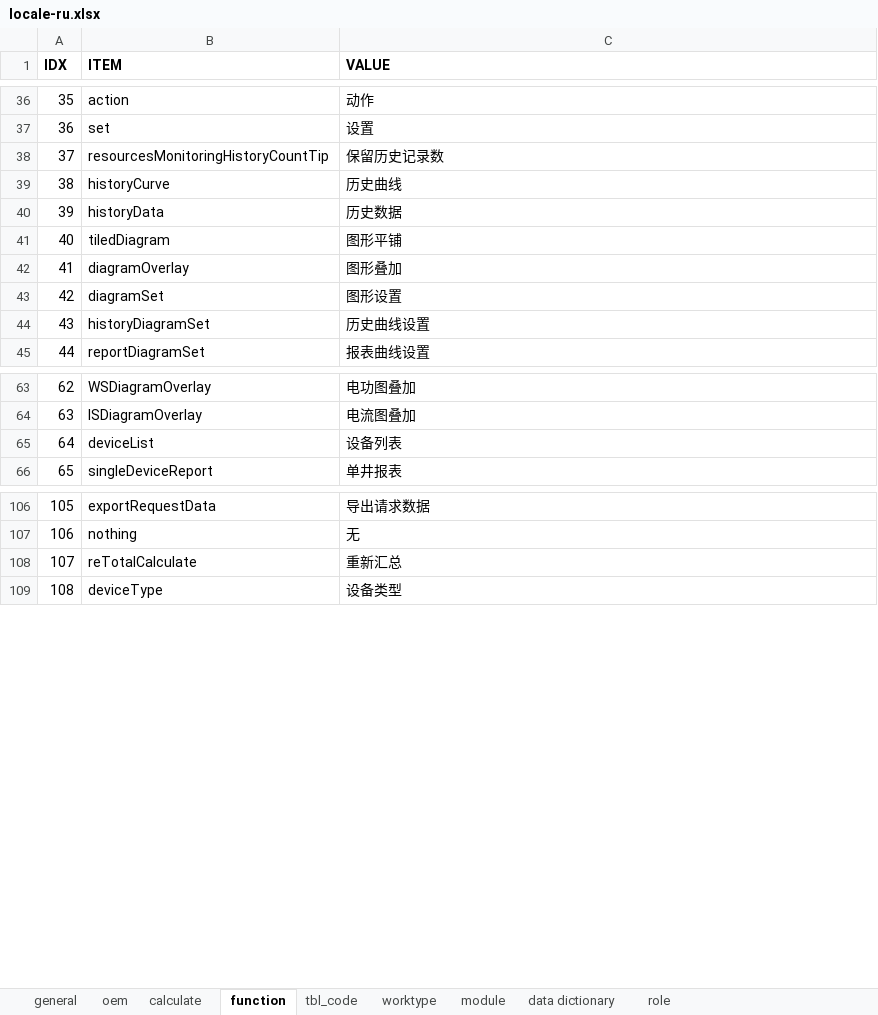
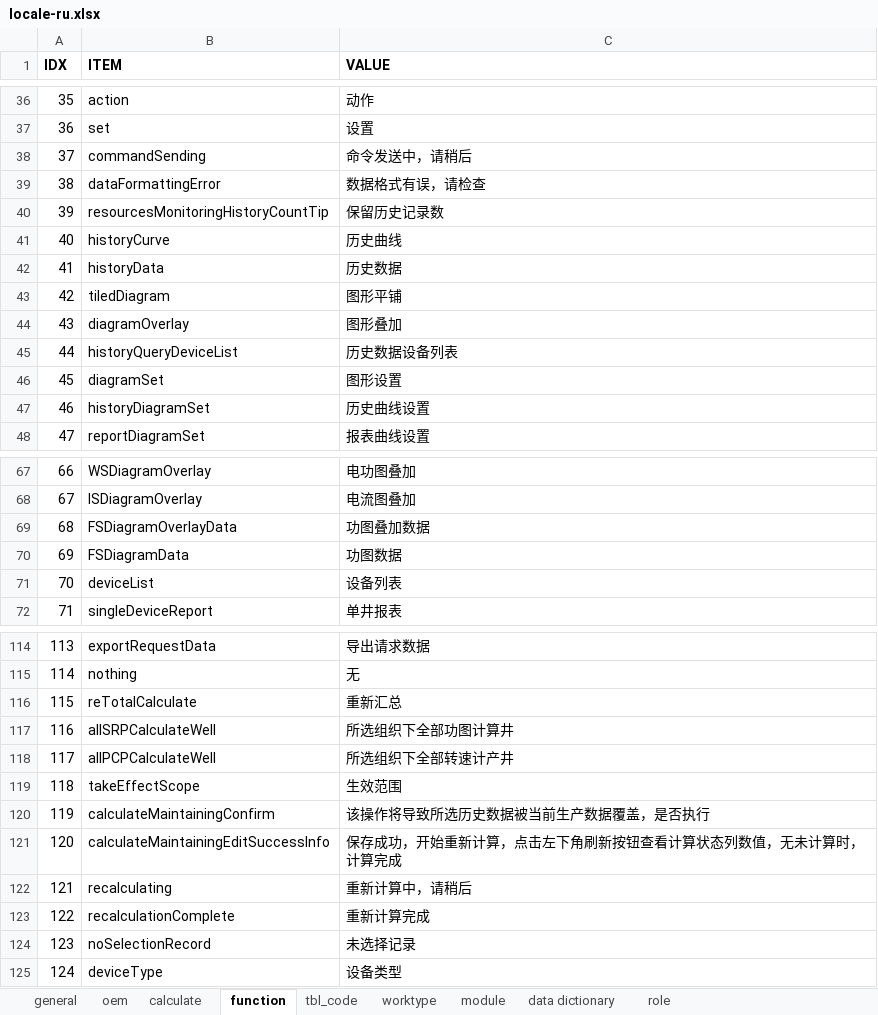
Before and after one commit to cosog/ap, an Excel workbook: WebRoot/oem/cnpc/locale/locale-ru.xlsx, sheet function, drawn as a sheet; only a part is shown, gaps mark what is left out; values as stored, in another font and other column widths than the file's, no borders; addresses are those after the commit; the diff covers the shown part only; the diff names each change by its address in the sheet, - before the commit and + after, or states it on an @@ line.

```diff
--- a/WebRoot/oem/cnpc/locale/locale-ru.xlsx (sheet function)
+++ b/WebRoot/oem/cnpc/locale/locale-ru.xlsx (sheet function)
+row 38: 37 | commandSending | 命令发送中，请稍后
+row 39: 38 | dataFormattingError | 数据格式有误，请检查
@@ column A (IDX) renumbered from row 40 down @@
+row 45: 44 | historyQueryDeviceList | 历史数据设备列表
+row 69: 68 | FSDiagramOverlayData | 功图叠加数据
+row 70: 69 | FSDiagramData | 功图数据
+row 117: 116 | allSRPCalculateWell | 所选组织下全部功图计算井
+row 118: 117 | allPCPCalculateWell | 所选组织下全部转速计产井
+row 119: 118 | takeEffectScope | 生效范围
+row 120: 119 | calculateMaintainingConfirm | 该操作将导致所选历史数据被当前生产数据覆盖，是否执行
+row 121: 120 | calculateMaintainingEditSuccessInfo | 保存成功，开始重新计算，点击左下角刷新按钮查看计算状态列数值，无未计算时，计算完成
+row 122: 121 | recalculating | 重新计算中，请稍后
+row 123: 122 | recalculationComplete | 重新计算完成
+row 124: 123 | noSelectionRecord | 未选择记录
```
Also changed, not shown: 3 added rows elsewhere in this sheet, WebRoot/oem/cnpc/locale/locale-en.xlsx, WebRoot/oem/cnpc/locale/locale-zh_CN.xlsx, 30 other files.
